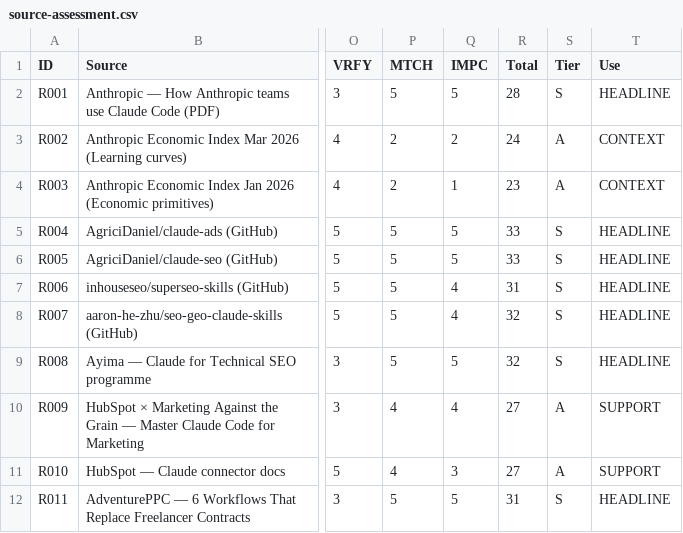
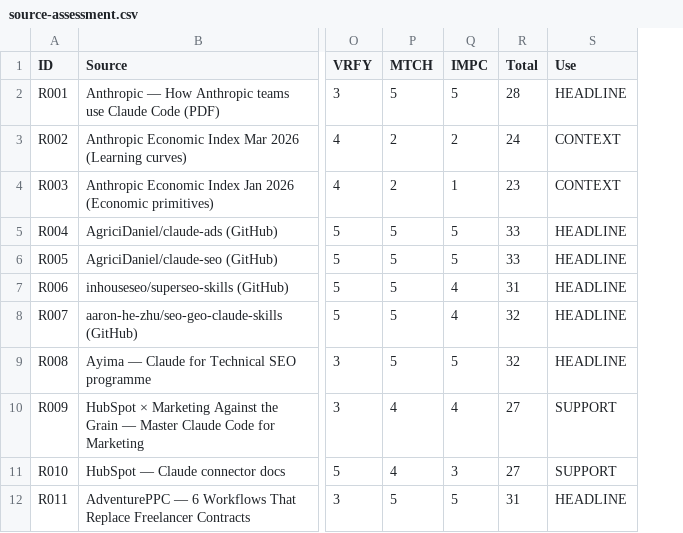
Before and after one commit to nhhoang4075/claude-code-research, a CSV file: data/source-assessment.csv, drawn as a sheet; only a part is shown, gaps mark what is left out; the diff names each change by its address in the sheet, - before the commit and + after, or states it on an @@ line.

```diff
--- a/data/source-assessment.csv
+++ b/data/source-assessment.csv
-column S (Tier), rows 2-12: S | A | A | S | S | S | S | S | A | A | S
```
Also changed, not shown: 4 other files.
